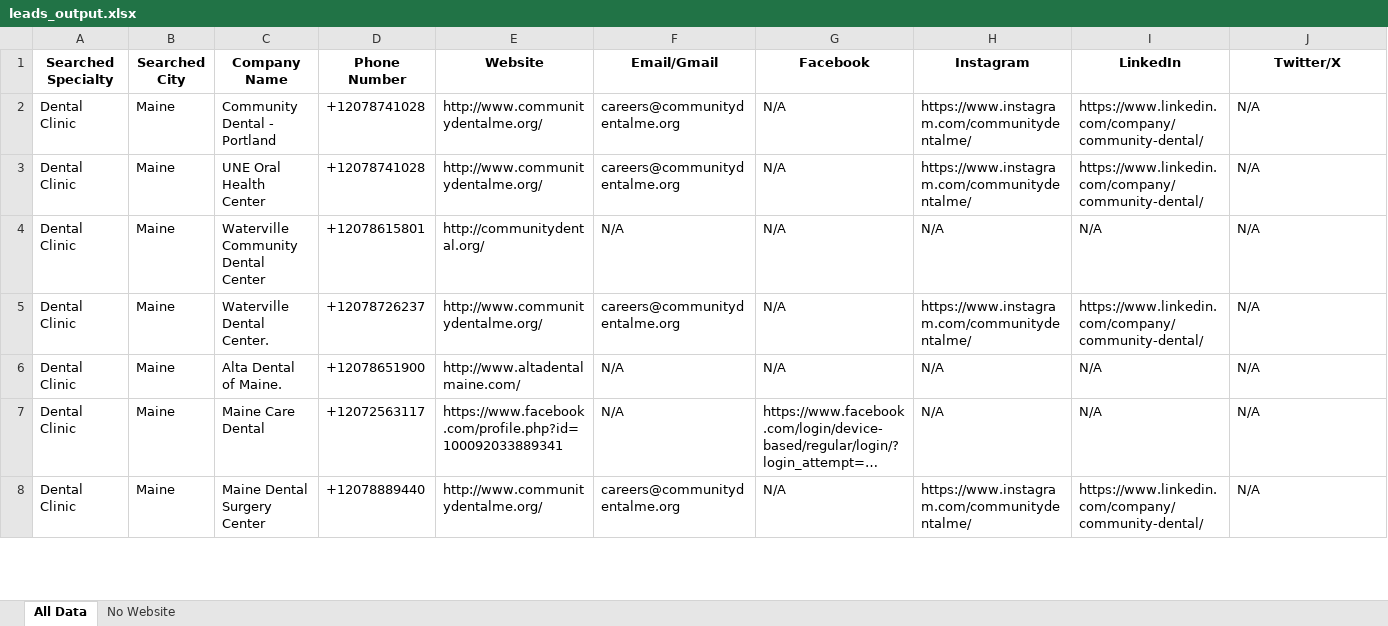
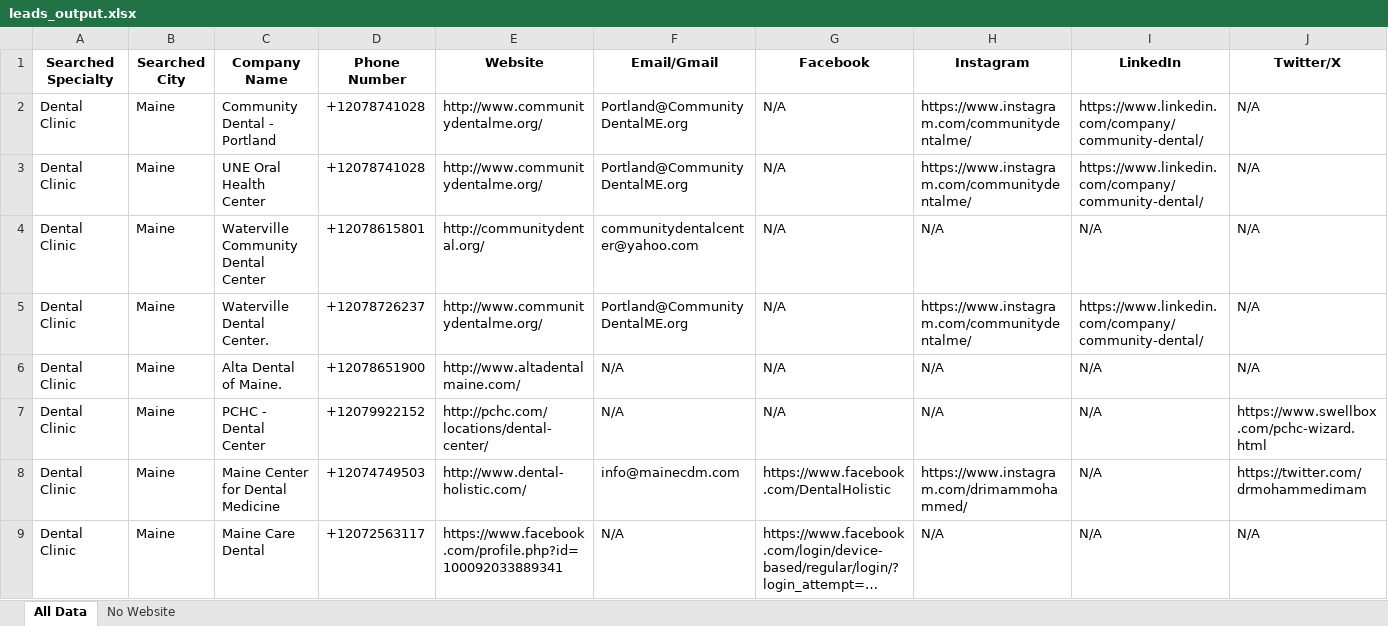
Before and after one commit to Mubashir-Nazir/lead-agent, an Excel workbook: leads_output.xlsx, sheet All Data, drawn as a sheet; only a part is shown; long unchanged cells end in …; values as stored, in another font and other column widths than the file's, no borders; removed rows and columns are numbered as before the commit, all else as after; the diff covers the shown part only; the diff names each change by its address in the sheet, - before the commit and + after, or states it on an @@ line.

```diff
--- a/leads_output.xlsx (sheet All Data)
+++ b/leads_output.xlsx (sheet All Data)
-F2:F3 (Email/Gmail): careers@communitydentalme.org
+F2:F3 (Email/Gmail): Portland@CommunityDentalME.org
-F4 (Email/Gmail): N/A
+F4 (Email/Gmail): communitydentalcenter@yahoo.com
-F5 (Email/Gmail): careers@communitydentalme.org
+F5 (Email/Gmail): Portland@CommunityDentalME.org
@@ row 9 moved to row 7: Dental Clinic @@
+row 8: Dental Clinic | Maine | Maine Center for Dental Medicine | +12074749503 | http://www.dental-holistic.com/ | info@mainecdm.com | https://www.facebook.com/DentalHolistic | https://www.instagram.com/drimammohammed/ | N/A | https://twitter.com/drmohammedimam
-row 8: Dental Clinic | Maine | Maine Dental Surgery Center | +12078889440 | http://www.communitydentalme.org/ | careers@communitydentalme.org | N/A | https://www.instagram.com/communitydentalme/ | https://www.linkedin.com/company/community-dental/ | N/A
```
Also changed, not shown: 4 added rows, 6 removed rows, 8 moved rows and 10 edited cells elsewhere in this sheet, 1 other file.
